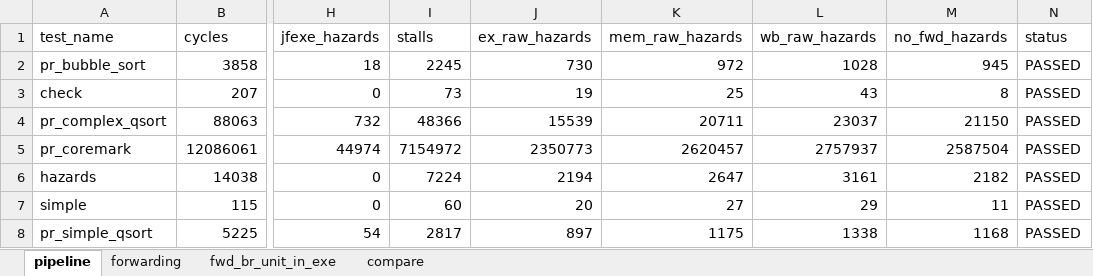
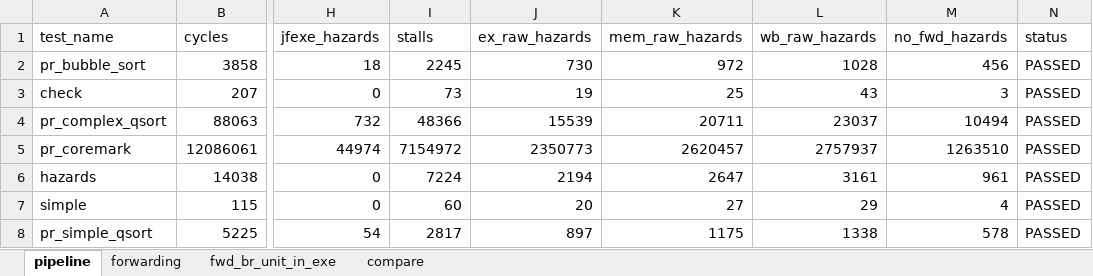
Before and after one commit to IlyaManishin/riscv_pipeline_model, an Excel workbook: docs/research/branch_unit/pipeline_br_unit_research.xlsx, sheet pipeline, drawn as a sheet; only a part is shown, gaps mark what is left out; values as stored, in another font and other column widths than the file's, no borders; the diff names each change by its address in the sheet, - before the commit and + after, or states it on an @@ line.

```diff
--- a/docs/research/branch_unit/pipeline_br_unit_research.xlsx (sheet pipeline)
+++ b/docs/research/branch_unit/pipeline_br_unit_research.xlsx (sheet pipeline)
-M2 (no_fwd_hazards): 945
+M2 (no_fwd_hazards): 456
-M3 (no_fwd_hazards): 8
+M3 (no_fwd_hazards): 3
-M4 (no_fwd_hazards): 21150
+M4 (no_fwd_hazards): 10494
-M5 (no_fwd_hazards): 2587504
+M5 (no_fwd_hazards): 1263510
-M6 (no_fwd_hazards): 2182
+M6 (no_fwd_hazards): 961
-M7 (no_fwd_hazards): 11
+M7 (no_fwd_hazards): 4
-M8 (no_fwd_hazards): 1168
+M8 (no_fwd_hazards): 578
```
Also changed, not shown: sheet compare, sheet forwarding, sheet fwd_br_unit_in_exe, 2 other files.
